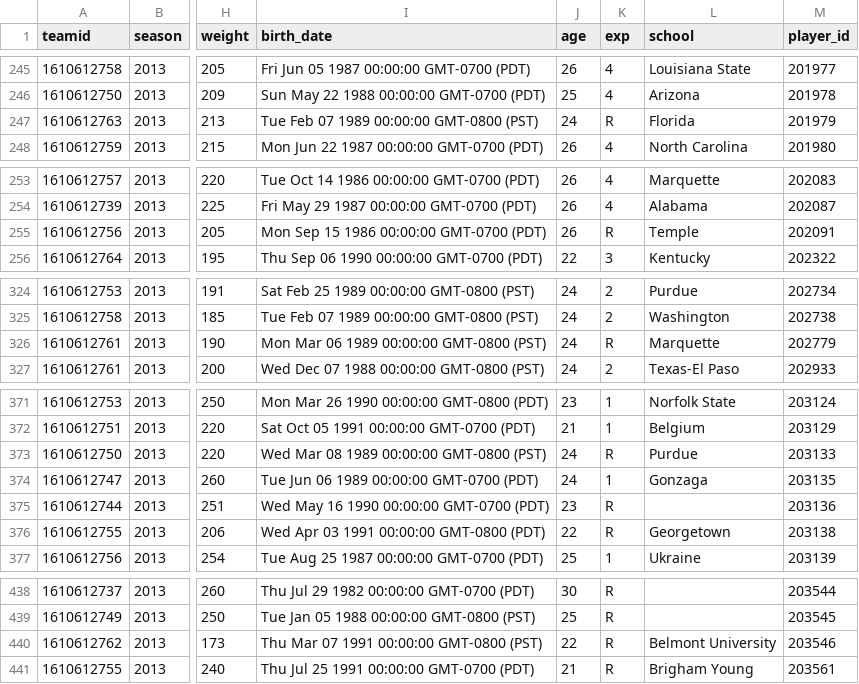
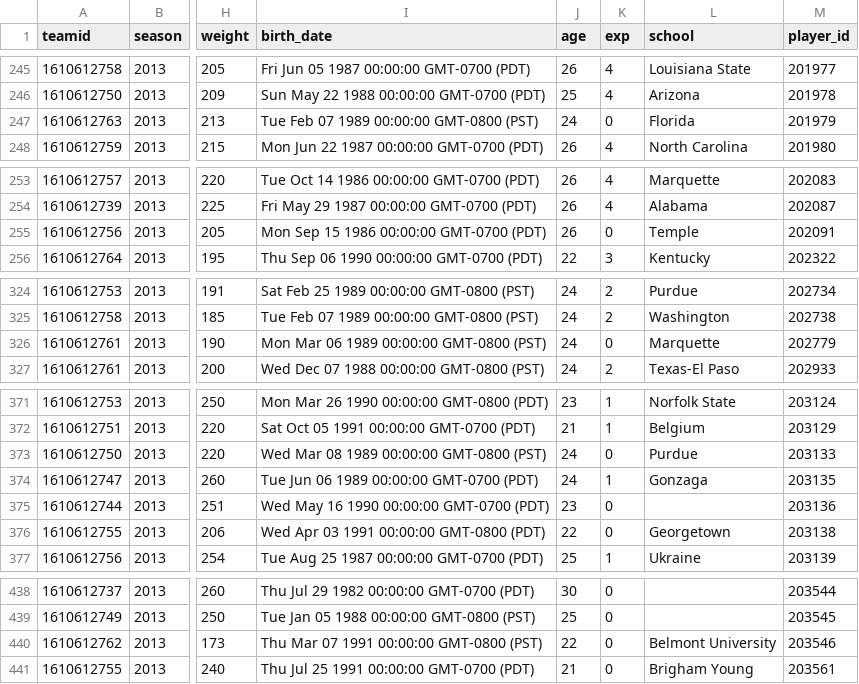
Before and after one commit to caged/nba-player-tracking, a CSV file: source/players.csv, drawn as a sheet; only a part is shown, gaps mark what is left out; the diff covers the shown part only; the diff names each change by its address in the sheet, - before the commit and + after, or states it on an @@ line.

```diff
--- a/source/players.csv
+++ b/source/players.csv
-K247 (exp): R
+K247 (exp): 0
-K255 (exp): R
+K255 (exp): 0
-K326 (exp): R
+K326 (exp): 0
-K373 (exp): R
+K373 (exp): 0
-K375:K376 (exp): R
+K375:K376 (exp): 0
-K438:K441 (exp): R
+K438:K441 (exp): 0
```
Also changed, not shown: 50 edited cells elsewhere in this file, 5 other files.
